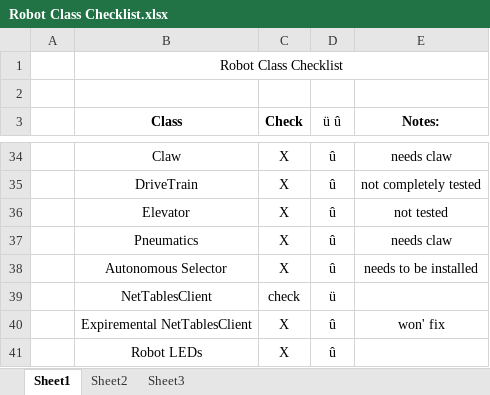
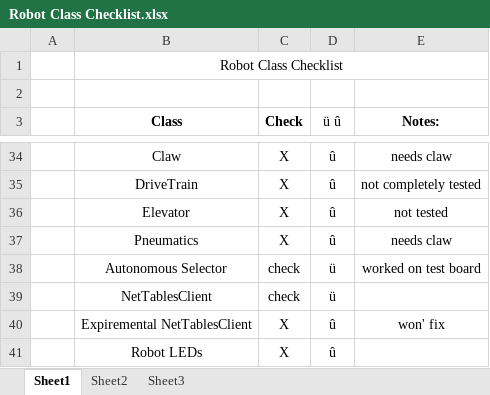
Before and after one commit to Team100/2015-roboRIO-repo, an Excel workbook: SlideWinder/Robot Class Checklist.xlsx, sheet Sheet1, drawn as a sheet; only a part is shown, gaps mark what is left out; values as stored, in another font and other column widths than the file's, no borders; the diff names each change by its address in the sheet, - before the commit and + after, or states it on an @@ line.

Commit message:
Checklist update
Autonomous selector is checked off.

```diff
--- a/SlideWinder/Robot Class Checklist.xlsx (sheet Sheet1)
+++ b/SlideWinder/Robot Class Checklist.xlsx (sheet Sheet1)
-C38 (Check): X
+C38 (Check): check
-D38 (ü û): û
+D38 (ü û): ü
-E38 (Notes:): needs to be installed
+E38 (Notes:): worked on test board
```
